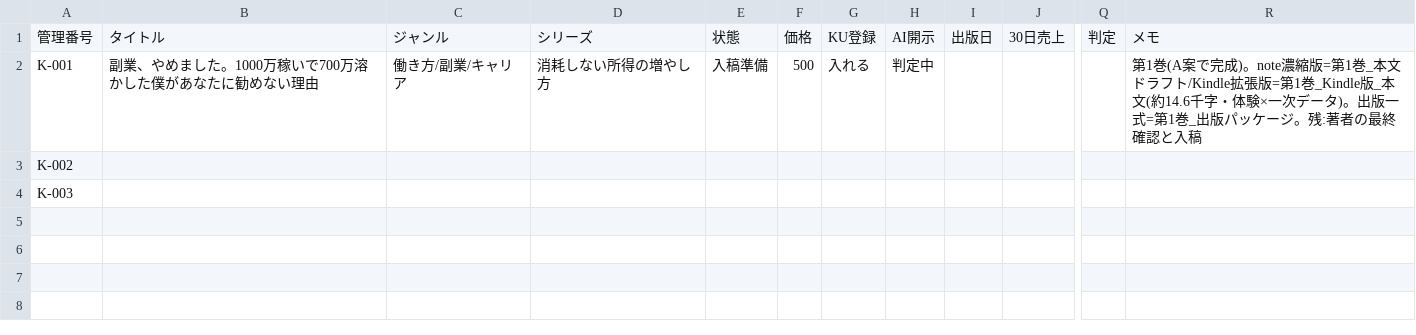
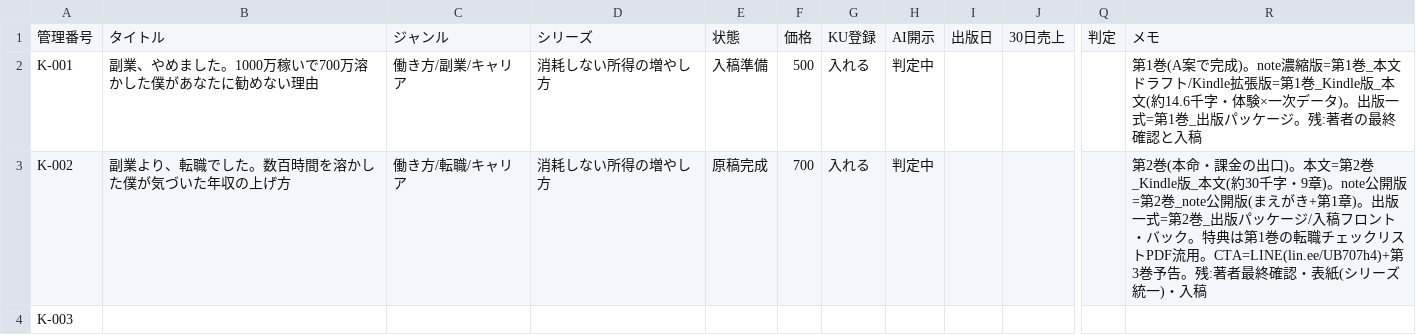
Before and after one commit to cryptomangastudio/cryptomanga-site, a CSV file: kindle/tracker/書籍マスター.csv, drawn as a sheet; only a part is shown, gaps mark what is left out; the diff names each change by its address in the sheet, - before the commit and + after, or states it on an @@ line.

```diff
--- a/kindle/tracker/書籍マスター.csv
+++ b/kindle/tracker/書籍マスター.csv
-B3: (empty)
+B3: 副業より、転職でした。数百時間を溶かした僕が気づいた年収の上げ方
-C3: (empty)
+C3: 働き方/転職/キャリア
-D3: (empty)
+D3: 消耗しない所得の増やし方
-E3: (empty)
+E3: 原稿完成
-F3: (empty)
+F3: 700
-G3: (empty)
+G3: 入れる
-H3: (empty)
+H3: 判定中
-R3: (empty)
+R3: 第2巻(本命・課金の出口)。本文=第2巻_Kindle版_本文(約30千字・9章)。note公開版=第2巻_note公開版(まえがき+第1章)。出版一式=第2巻_出版パッケージ/入稿フロント・バック。特典は第1巻の転職チェックリストPDF流用。CTA=LINE(lin.ee/UB707h4)+第3巻予告。残:著者最終確認・表紙(シリーズ統一)・入稿
```
Also changed, not shown: 5 other files.
